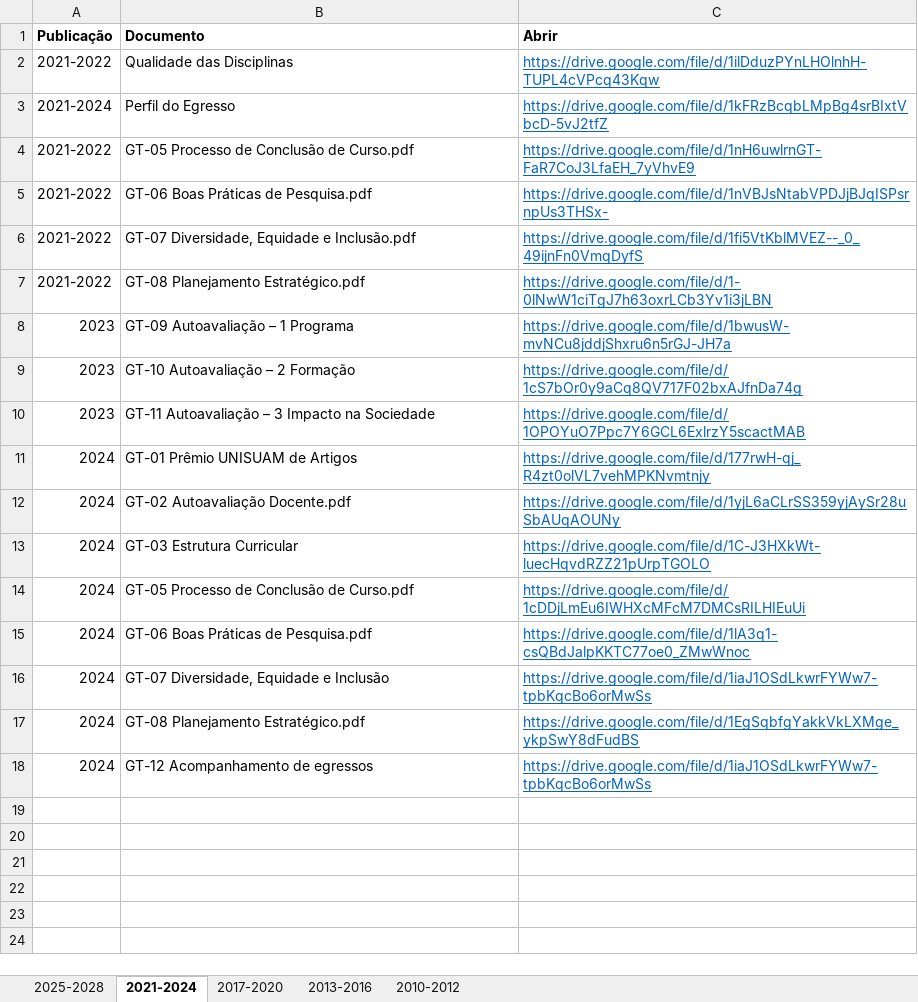
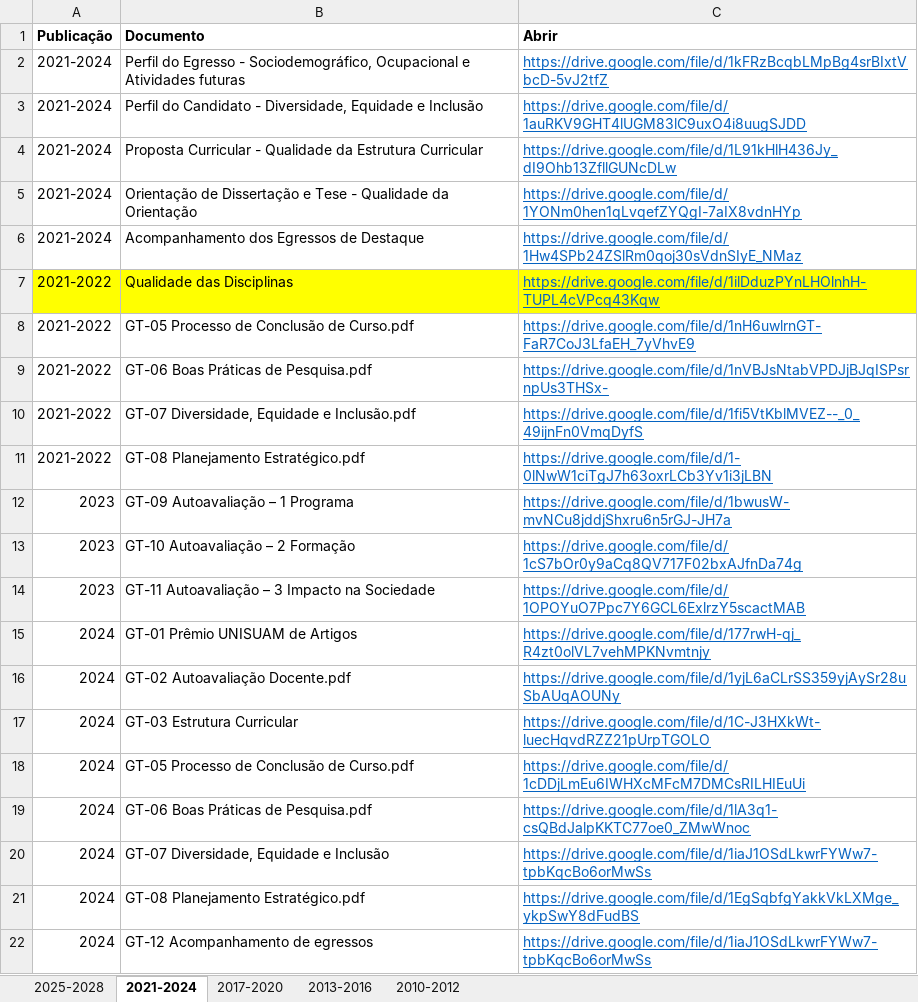
Before and after one commit to ppgcr-unisuam/observatoriocr, an Excel workbook: PPG/Autoavaliação PPG.xlsx, sheet 2021-2024, drawn as a sheet; values as stored, in another font and other column widths than the file's, no borders; removed rows and columns are numbered as before the commit, all else as after; the diff names each change by its address in the sheet, - before the commit and + after, or states it on an @@ line.

```diff
--- a/PPG/Autoavaliação PPG.xlsx (sheet 2021-2024)
+++ b/PPG/Autoavaliação PPG.xlsx (sheet 2021-2024)
+row 2: 2021-2024 | Perfil do Egresso - Sociodemográfico, Ocupacional e Atividades futuras | https://drive.google.com/file/d/1kFRzBcqbLMpBg4srBIxtVbcD-5vJ2tfZ
+row 3: 2021-2024 | Perfil do Candidato - Diversidade, Equidade e Inclusão | https://drive.google.com/file/d/1auRKV9GHT4lUGM83lC9uxO4i8uugSJDD
+row 4: 2021-2024 | Proposta Curricular - Qualidade da Estrutura Curricular | https://drive.google.com/file/d/1L91kHlH436Jy_dI9Ohb13ZfllGUNcDLw
+row 5: 2021-2024 | Orientação de Dissertação e Tese - Qualidade da Orientação | https://drive.google.com/file/d/1YONm0hen1qLvqefZYQgI-7aIX8vdnHYp
+row 6: 2021-2024 | Acompanhamento dos Egressos de Destaque | https://drive.google.com/file/d/1Hw4SPb24ZSlRm0qoj30sVdnSIyE_NMaz
-A7:C7 fill: none
+A7:C7 fill: #FFFF00
-row 3: 2021-2024 | Perfil do Egresso | https://drive.google.com/file/d/1kFRzBcqbLMpBg4srBIxtVbcD-5vJ2tfZ
```
Also changed, not shown: sheet 2025-2028, sheet 2017-2020, sheet 2013-2016, sheet 2010-2012, PPG/Avaliação CAPES.xlsx, PPG/Produção.xlsx, 53 other files.
